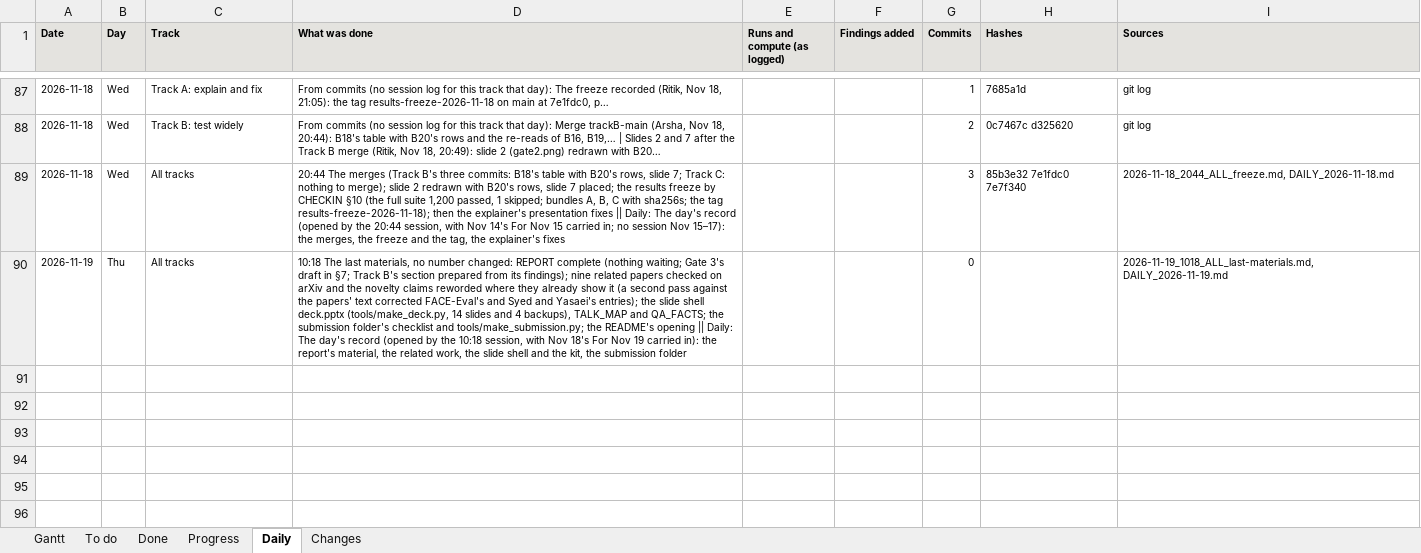
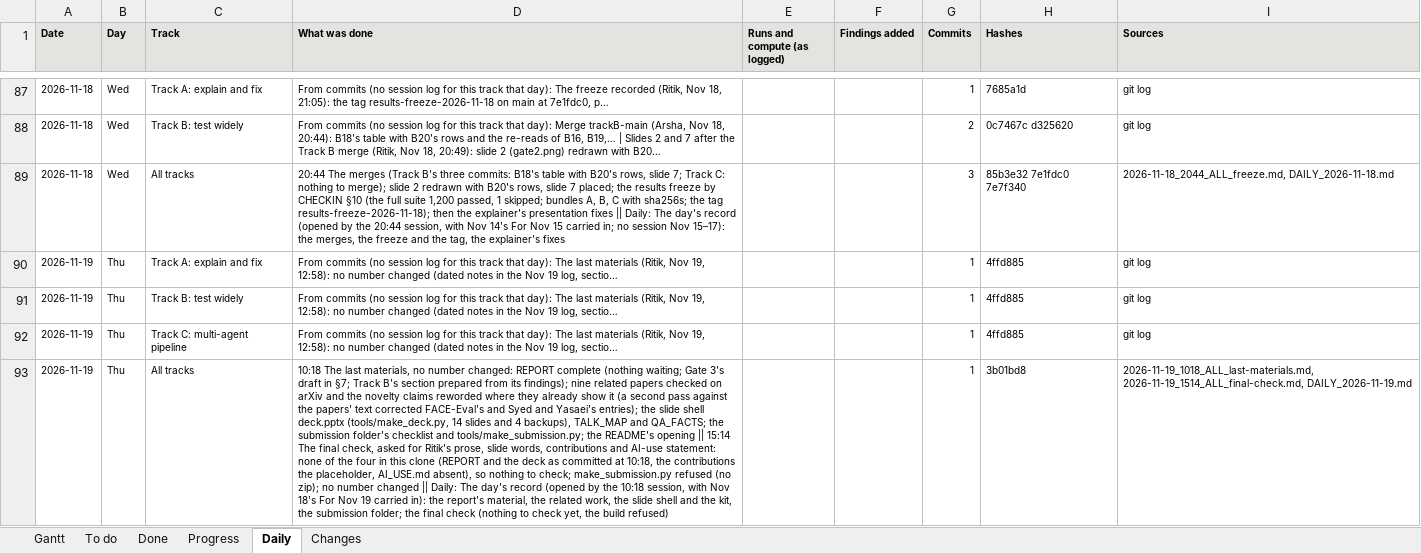
Before and after one commit to shrey-Bish/cse598-cot-faithfulness, an Excel workbook: docs/status/GANTT.xlsx, sheet Daily, drawn as a sheet; only a part is shown, gaps mark what is left out; values as stored, in another font and other column widths than the file's, no borders; addresses are those after the commit; the diff names each change by its address in the sheet, - before the commit and + after, or states it on an @@ line.

Commit message:
The final check, nothing to check yet (Ritik, Nov 19, 15:18): none of the four files is in this clone (REPORT.md and deck.pptx as committed in 4ffd885, the deck's text the shell's on all 18 slides; CONTRIBUTIONS.md the placeholder; AI_USE.md absent), so no problem list; make_submission.py refused, no zip (not ready: the report, the slides, the contributions, the AI-use disclosure). No number changed. The full suite kept for the re-run; hygiene and links 13 passed, 0 broken links, the supplement check passes (42 rows; CLAIMS 244 numbers, the 10 known mismatches), export numbers-only. The session log, the daily, INDEX, LATEST, STATUS and the Gantt.

```diff
--- a/docs/status/GANTT.xlsx (sheet Daily)
+++ b/docs/status/GANTT.xlsx (sheet Daily)
+row 90: 2026-11-19 | Thu | Track A: explain and fix | From commits (no session log for this track that day): The last materials (Ritik, Nov 19, 12:58): no number changed (dated notes in the Nov 19 log, sectio… |  |  | 1 | 4ffd885 | git log
+row 91: 2026-11-19 | Thu | Track B: test widely | From commits (no session log for this track that day): The last materials (Ritik, Nov 19, 12:58): no number changed (dated notes in the Nov 19 log, sectio… |  |  | 1 | 4ffd885 | git log
+row 92: 2026-11-19 | Thu | Track C: multi-agent pipeline | From commits (no session log for this track that day): The last materials (Ritik, Nov 19, 12:58): no number changed (dated notes in the Nov 19 log, sectio… |  |  | 1 | 4ffd885 | git log
-D93 (What was done): …opening || Daily: The day's record (opened by the 10:18 session, with Nov 18's For Nov 19 carried in): the report's material, the related work, the slide shell and the kit, the submission folder
+D93 (What was done): …opening || 15:14 The final check, asked for Ritik's prose, slide words, contributions and AI-use statement: none of the four in this clone (REPORT and the deck as committed at 10:18, the contributions the placeholder, AI_USE.md absent), so nothing to check; make_submission.py refused (no zip); no number changed || Daily: The day's record (opened by the 10:18 session, with Nov 18's For Nov 19 carried in): the report's material, the related work, the slide shell and the kit, the submission folder; the final check (nothing to check yet, the build refused)
-G93 (Commits): 0
+G93 (Commits): 1
-H93 (Hashes): (empty)
+H93 (Hashes): 3b01bd8
-I93 (Sources): 2026-11-19_1018_ALL_last-materials.md, DAILY_2026-11-19.md
+I93 (Sources): 2026-11-19_1018_ALL_last-materials.md, 2026-11-19_1514_ALL_final-check.md, DAILY_2026-11-19.md
```
Also changed, not shown: sheet Changes, sheet Done, sheet Gantt, 7 other files.
